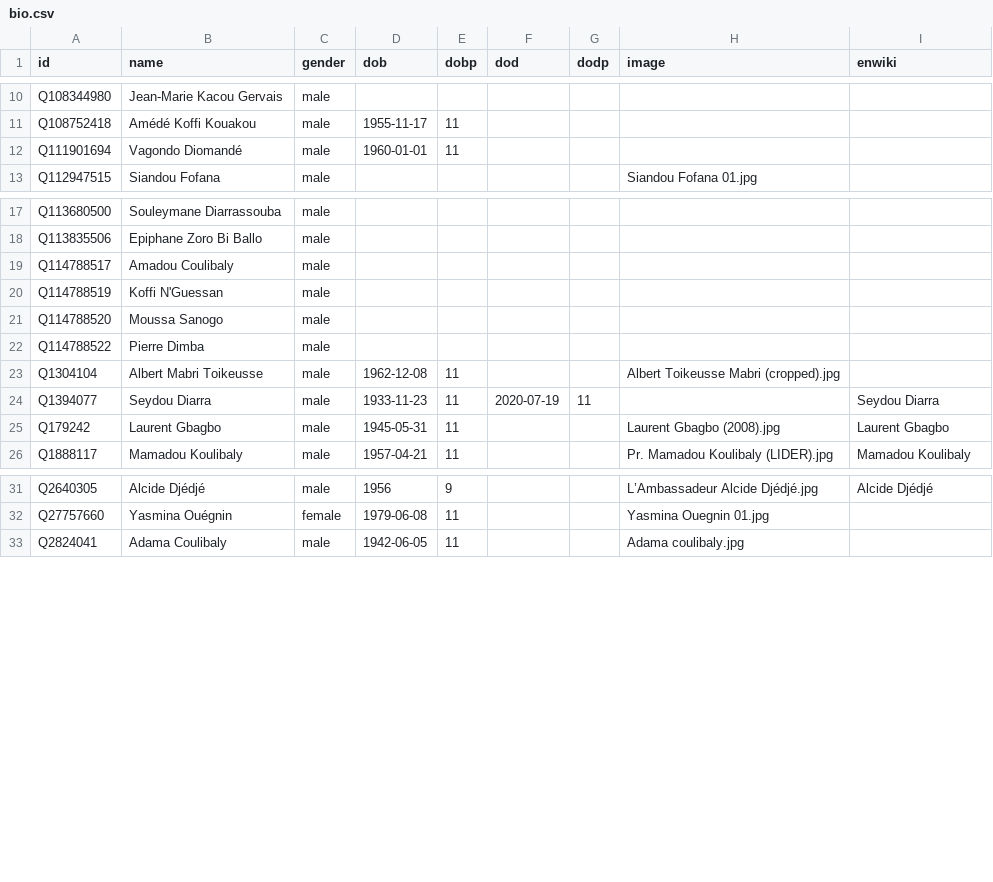
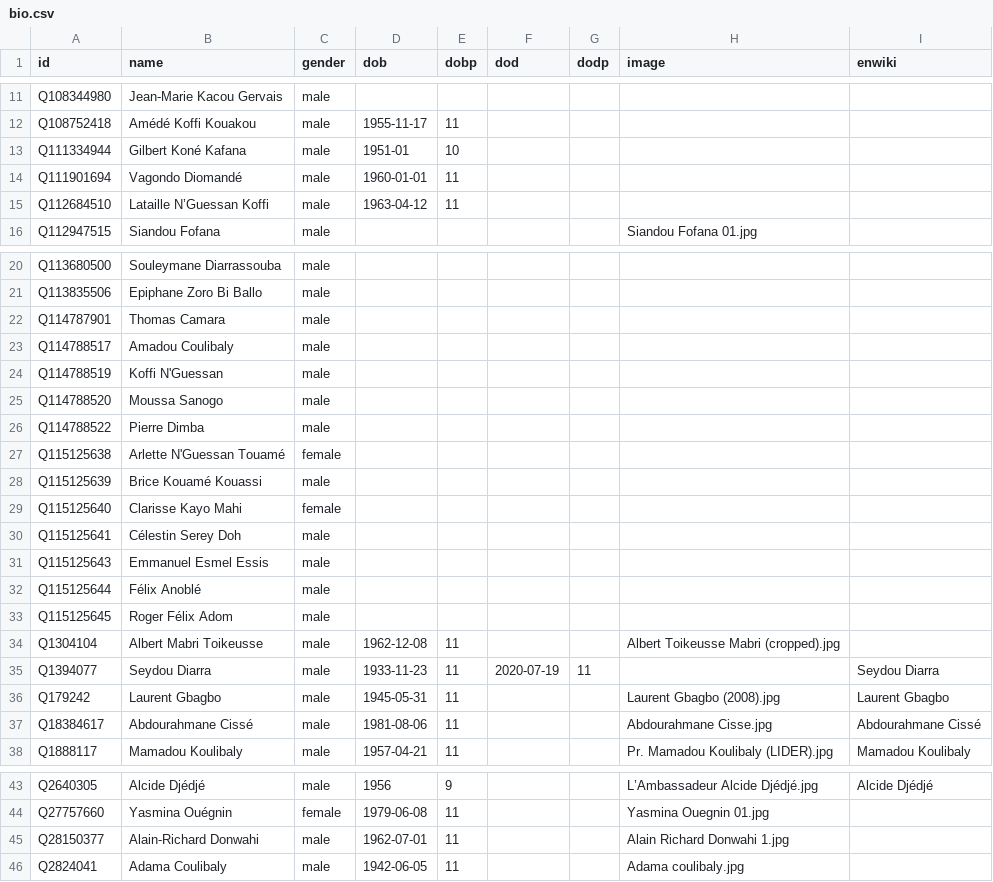
Before and after one commit to every-politician-scrapers/ivory-coast, a CSV file: html/bio.csv, drawn as a sheet; only a part is shown, gaps mark what is left out; the diff covers the shown part only; the diff names each change by its address in the sheet, - before the commit and + after, or states it on an @@ line.

```diff
--- a/html/bio.csv
+++ b/html/bio.csv
+row 13: Q111334944 | Gilbert Koné Kafana | male | 1951-01 | 10
+row 15: Q112684510 | Lataille N’Guessan Koffi | male | 1963-04-12 | 11
+row 22: Q114787901 | Thomas Camara | male
+row 27: Q115125638 | Arlette N'Guessan Touamé | female
+row 28: Q115125639 | Brice Kouamé Kouassi | male
+row 29: Q115125640 | Clarisse Kayo Mahi | female
+row 30: Q115125641 | Célestin Serey Doh | male
+row 31: Q115125643 | Emmanuel Esmel Essis | male
+row 32: Q115125644 | Félix Anoblé | male
+row 33: Q115125645 | Roger Félix Adom | male
+row 37: Q18384617 | Abdourahmane Cissé | male | 1981-08-06 | 11 |  |  | Abdourahmane Cisse.jpg | Abdourahmane Cissé
+row 45: Q28150377 | Alain-Richard Donwahi | male | 1962-07-01 | 11 |  |  | Alain Richard Donwahi 1.jpg
```
Also changed, not shown: 1 added row elsewhere in this file, html/current.csv, html/holders21.csv, 4 other files.
